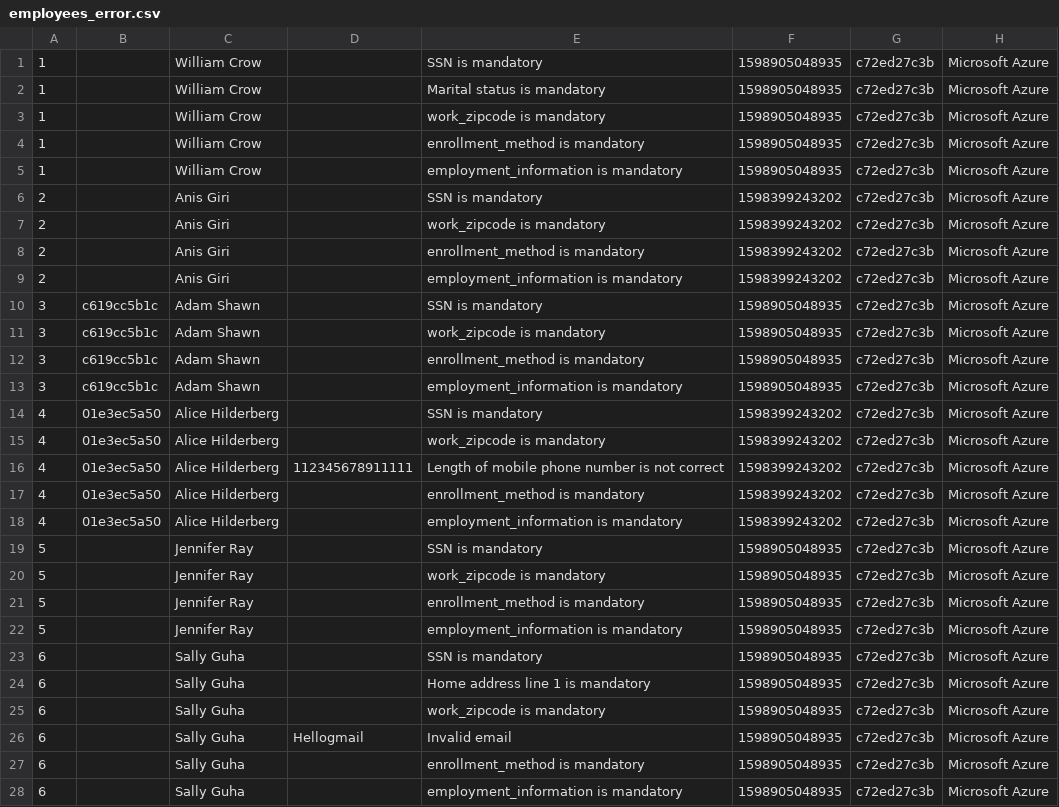
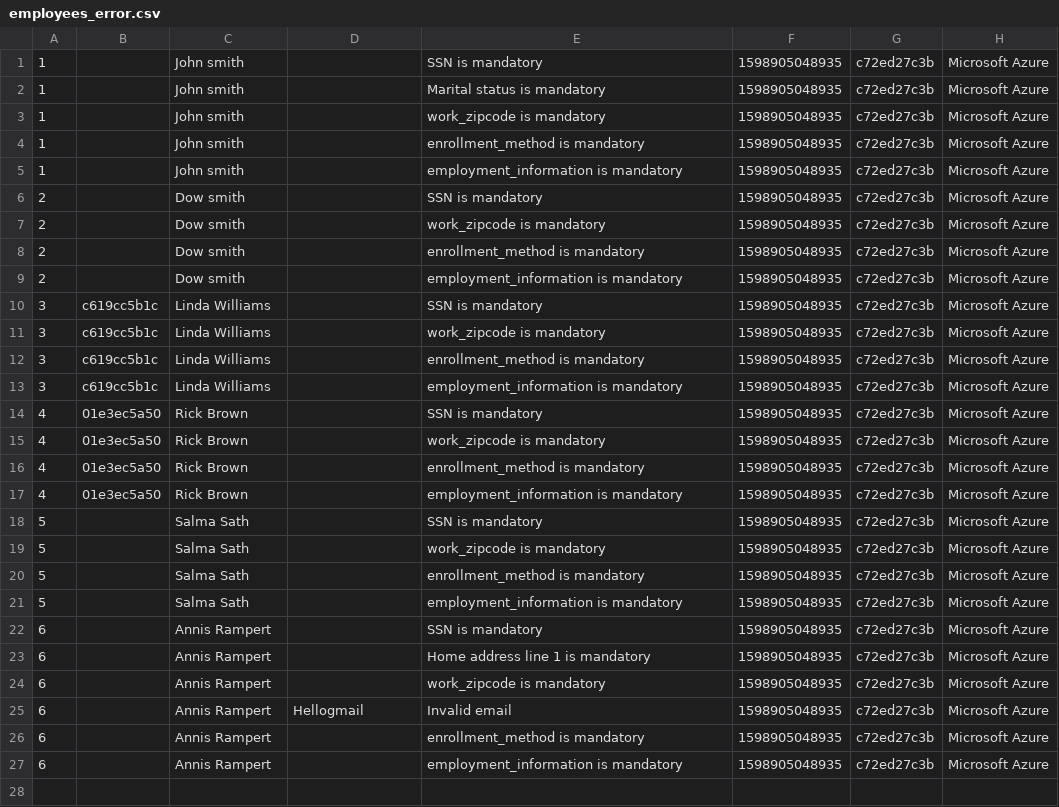
Before and after one commit to svjt78/intellidata, a CSV file: intellidata/employees_error.csv, drawn as a sheet.

```diff
--- a/intellidata/employees_error.csv
+++ b/intellidata/employees_error.csv
@@ -1,28 +1,27 @@
-1,,William Crow,,SSN is mandatory,1598905048935,c72ed27c3b,Microsoft Azure
-1,,William Crow,,Marital status is mandatory,1598905048935,c72ed27c3b,Microsoft Azure
-1,,William Crow,,work_zipcode is mandatory,1598905048935,c72ed27c3b,Microsoft Azure
-1,,William Crow,,enrollment_method is mandatory,1598905048935,c72ed27c3b,Microsoft Azure
-1,,William Crow,,employment_information is mandatory,1598905048935,c72ed27c3b,Microsoft Azure
-2,,Anis Giri,,SSN is mandatory,1598399243202,c72ed27c3b,Microsoft Azure
-2,,Anis Giri,,work_zipcode is mandatory,1598399243202,c72ed27c3b,Microsoft Azure
-2,,Anis Giri,,enrollment_method is mandatory,1598399243202,c72ed27c3b,Microsoft Azure
-2,,Anis Giri,,employment_information is mandatory,1598399243202,c72ed27c3b,Microsoft Azure
-3,c619cc5b1c,Adam Shawn,,SSN is mandatory,1598905048935,c72ed27c3b,Microsoft Azure
-3,c619cc5b1c,Adam Shawn,,work_zipcode is mandatory,1598905048935,c72ed27c3b,Microsoft Azure
-3,c619cc5b1c,Adam Shawn,,enrollment_method is mandatory,1598905048935,c72ed27c3b,Microsoft Azure
-3,c619cc5b1c,Adam Shawn,,employment_information is mandatory,1598905048935,c72ed27c3b,Microsoft Azure
-4,01e3ec5a50,Alice Hilderberg,,SSN is mandatory,1598399243202,c72ed27c3b,Microsoft Azure
-4,01e3ec5a50,Alice Hilderberg,,work_zipcode is mandatory,1598399243202,c72ed27c3b,Microsoft Azure
-4,01e3ec5a50,Alice Hilderberg,112345678911111,Length of mobile phone number is not correct ,1598399243202,c72ed27c3b,Microsoft Azure
-4,01e3ec5a50,Alice Hilderberg,,enrollment_method is mandatory,1598399243202,c72ed27c3b,Microsoft Azure
-4,01e3ec5a50,Alice Hilderberg,,employment_information is mandatory,1598399243202,c72ed27c3b,Microsoft Azure
-5,,Jennifer Ray,,SSN is mandatory,1598905048935,c72ed27c3b,Microsoft Azure
-5,,Jennifer Ray,,work_zipcode is mandatory,1598905048935,c72ed27c3b,Microsoft Azure
-5,,Jennifer Ray,,enrollment_method is mandatory,1598905048935,c72ed27c3b,Microsoft Azure
-5,,Jennifer Ray,,employment_information is mandatory,1598905048935,c72ed27c3b,Microsoft Azure
-6,,Sally Guha,,SSN is mandatory,1598905048935,c72ed27c3b,Microsoft Azure
-6,,Sally Guha,,Home address line 1 is mandatory,1598905048935,c72ed27c3b,Microsoft Azure
-6,,Sally Guha,,work_zipcode is mandatory,1598905048935,c72ed27c3b,Microsoft Azure
-6,,Sally Guha,Hellogmail,Invalid email,1598905048935,c72ed27c3b,Microsoft Azure
-6,,Sally Guha,,enrollment_method is mandatory,1598905048935,c72ed27c3b,Microsoft Azure
-6,,Sally Guha,,employment_information is mandatory,1598905048935,c72ed27c3b,Microsoft Azure
+1,,John smith,,SSN is mandatory,1598905048935,c72ed27c3b,Microsoft Azure
+1,,John smith,,Marital status is mandatory,1598905048935,c72ed27c3b,Microsoft Azure
+1,,John smith,,work_zipcode is mandatory,1598905048935,c72ed27c3b,Microsoft Azure
+1,,John smith,,enrollment_method is mandatory,1598905048935,c72ed27c3b,Microsoft Azure
+1,,John smith,,employment_information is mandatory,1598905048935,c72ed27c3b,Microsoft Azure
+2,,Dow smith,,SSN is mandatory,1598905048935,c72ed27c3b,Microsoft Azure
+2,,Dow smith,,work_zipcode is mandatory,1598905048935,c72ed27c3b,Microsoft Azure
+2,,Dow smith,,enrollment_method is mandatory,1598905048935,c72ed27c3b,Microsoft Azure
+2,,Dow smith,,employment_information is mandatory,1598905048935,c72ed27c3b,Microsoft Azure
+3,c619cc5b1c,Linda Williams,,SSN is mandatory,1598905048935,c72ed27c3b,Microsoft Azure
+3,c619cc5b1c,Linda Williams,,work_zipcode is mandatory,1598905048935,c72ed27c3b,Microsoft Azure
+3,c619cc5b1c,Linda Williams,,enrollment_method is mandatory,1598905048935,c72ed27c3b,Microsoft Azure
+3,c619cc5b1c,Linda Williams,,employment_information is mandatory,1598905048935,c72ed27c3b,Microsoft Azure
+4,01e3ec5a50,Rick Brown,,SSN is mandatory,1598905048935,c72ed27c3b,Microsoft Azure
+4,01e3ec5a50,Rick Brown,,work_zipcode is mandatory,1598905048935,c72ed27c3b,Microsoft Azure
+4,01e3ec5a50,Rick Brown,,enrollment_method is mandatory,1598905048935,c72ed27c3b,Microsoft Azure
+4,01e3ec5a50,Rick Brown,,employment_information is mandatory,1598905048935,c72ed27c3b,Microsoft Azure
+5,,Salma Sath,,SSN is mandatory,1598905048935,c72ed27c3b,Microsoft Azure
+5,,Salma Sath,,work_zipcode is mandatory,1598905048935,c72ed27c3b,Microsoft Azure
+5,,Salma Sath,,enrollment_method is mandatory,1598905048935,c72ed27c3b,Microsoft Azure
+5,,Salma Sath,,employment_information is mandatory,1598905048935,c72ed27c3b,Microsoft Azure
+6,,Annis Rampert,,SSN is mandatory,1598905048935,c72ed27c3b,Microsoft Azure
+6,,Annis Rampert,,Home address line 1 is mandatory,1598905048935,c72ed27c3b,Microsoft Azure
+6,,Annis Rampert,,work_zipcode is mandatory,1598905048935,c72ed27c3b,Microsoft Azure
+6,,Annis Rampert,Hellogmail,Invalid email,1598905048935,c72ed27c3b,Microsoft Azure
+6,,Annis Rampert,,enrollment_method is mandatory,1598905048935,c72ed27c3b,Microsoft Azure
+6,,Annis Rampert,,employment_information is mandatory,1598905048935,c72ed27c3b,Microsoft Azure
```
Also changed, not shown: intellidata/employees.csv, intellidata/employers.csv, 5 other files.
